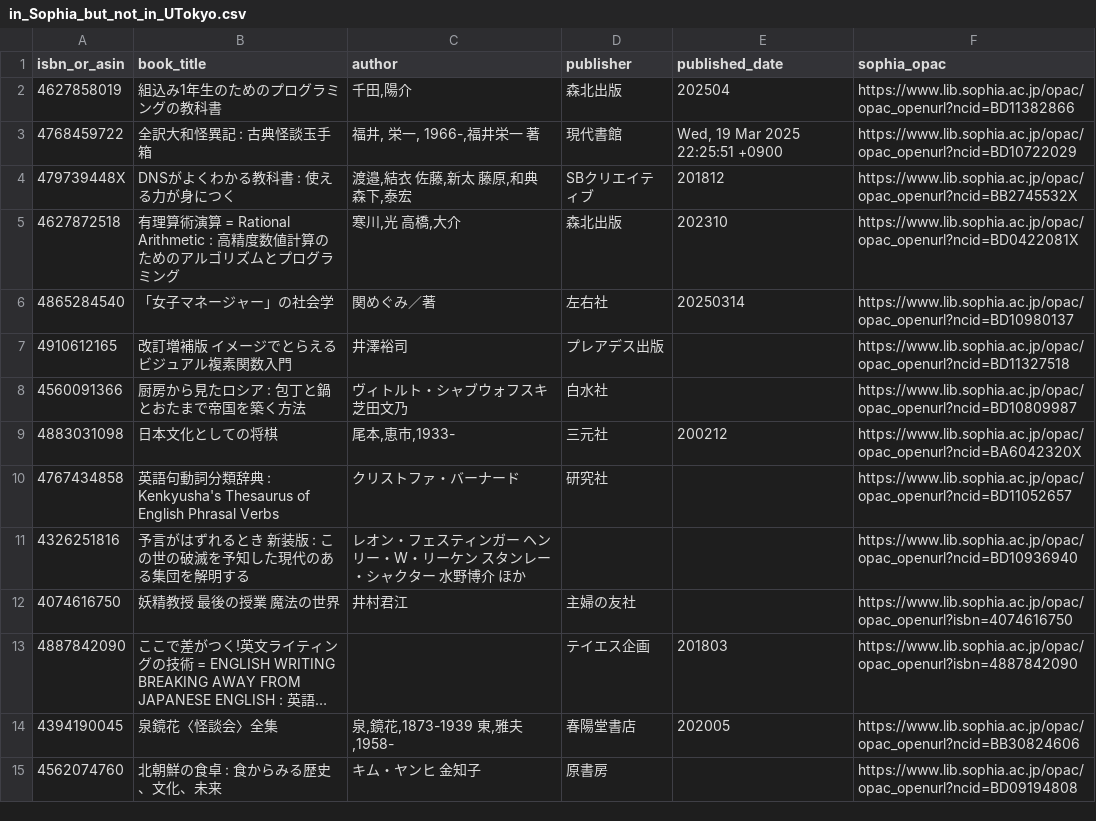
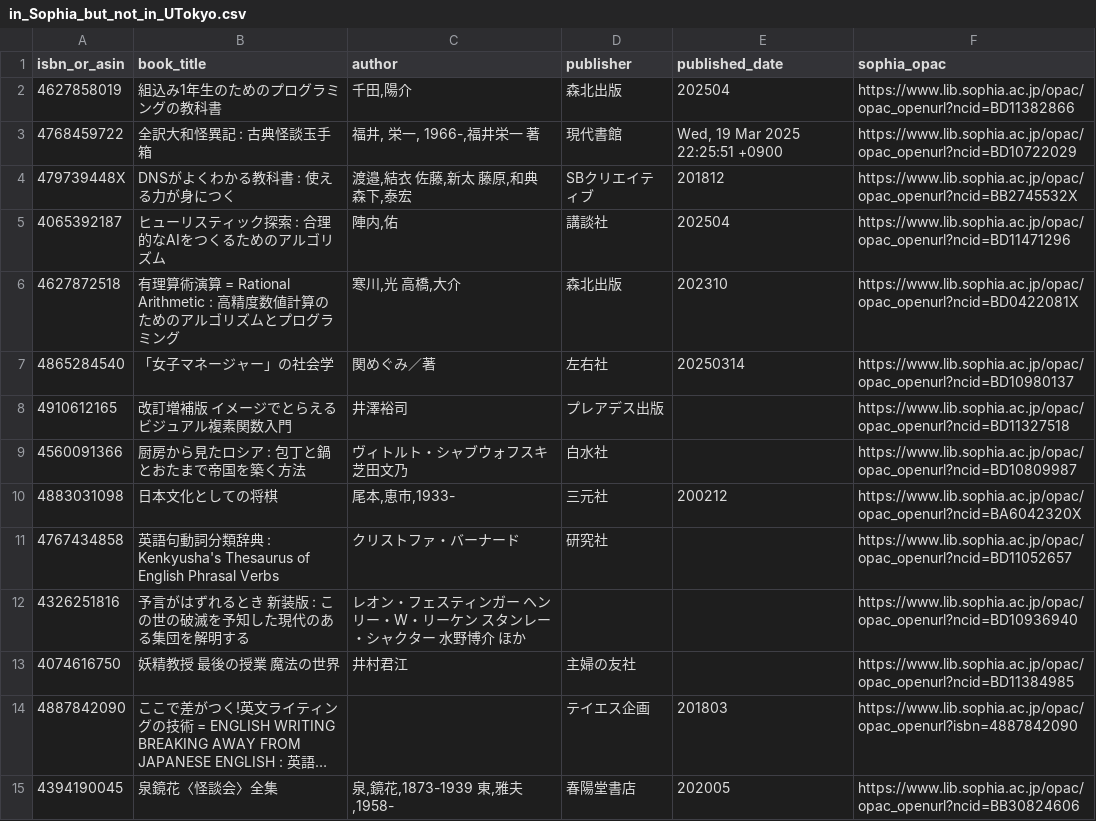
Before and after one commit to stepney141/bookmeter, a CSV file: csv/in_Sophia_but_not_in_UTokyo.csv, drawn as a sheet; only a part is shown; the shorter side is filled out with more unchanged rows; long unchanged cells end in …; addresses are those after the commit; the diff names each change by its address in the sheet, - before the commit and + after, or states it on an @@ line.

```diff
--- a/csv/in_Sophia_but_not_in_UTokyo.csv
+++ b/csv/in_Sophia_but_not_in_UTokyo.csv
+row 5: 4065392187 | ヒューリスティック探索 : 合理的なAIをつくるためのアルゴリズム | 陣内,佑 | 講談社 | 202504 | https://www.lib.sophia.ac.jp/opac/opac_openurl?ncid=BD11471296
-F13 (sophia_opac): https://www.lib.sophia.ac.jp/opac/opac_openurl?isbn=4074616750
+F13 (sophia_opac): https://www.lib.sophia.ac.jp/opac/opac_openurl?ncid=BD11384985
```
Also changed, not shown: csv/bookmeter_wish_books.csv, csv/in_Sophia.csv, 6 other files.
